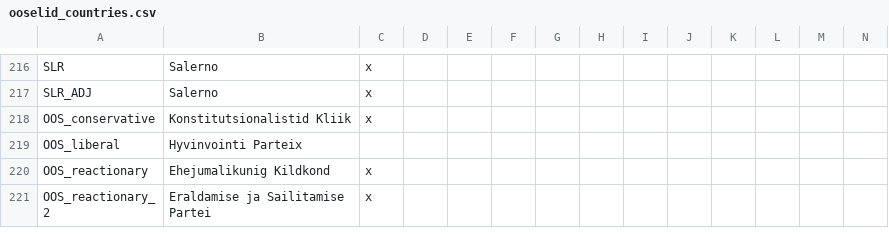
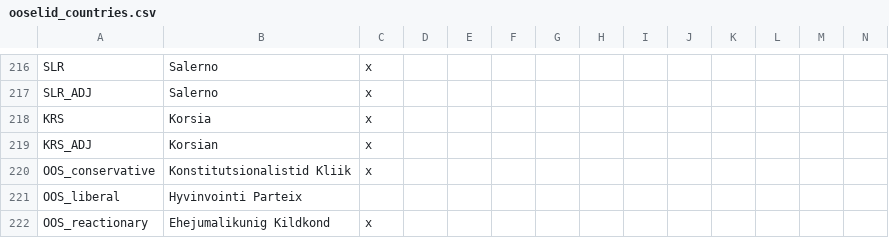
Before and after one commit to Don-Keiser/Kui-Oosel-Saabub, a CSV file: KOS/localisation/ooselid_countries.csv, drawn as a sheet; only a part is shown, gaps mark what is left out; the shorter side is filled out with more unchanged rows; rows hold the shown columns only; the diff names each change by its address in the sheet, - before the commit and + after, or states it on an @@ line.

Commit message:
added Korsia

```diff
--- a/KOS/localisation/ooselid_countries.csv
+++ b/KOS/localisation/ooselid_countries.csv
+row 218: KRS | Korsia | x
+row 219: KRS_ADJ | Korsian | x
```
Also changed, not shown: 10 other files.
